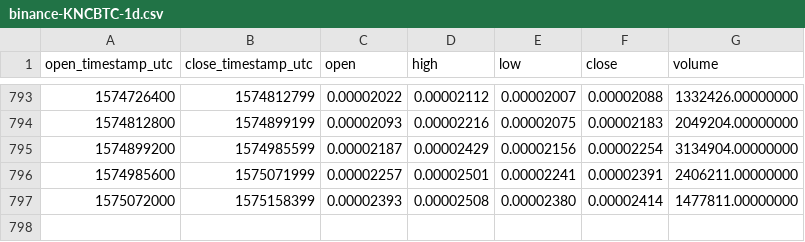
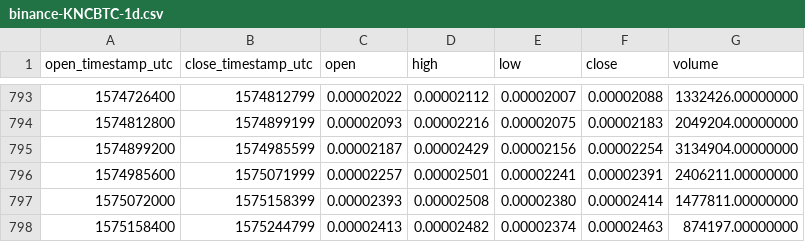
Before and after one commit to cryptobigbro/binance-KNCBTC, a CSV file: binance-KNCBTC-1d.csv, drawn as a sheet; only a part is shown, gaps mark what is left out; the diff names each change by its address in the sheet, - before the commit and + after, or states it on an @@ line.

Commit message:
Update OHLCV data.

```diff
--- a/binance-KNCBTC-1d.csv
+++ b/binance-KNCBTC-1d.csv
+row 798: 1575158400 | 1575244799 | 0.00002413 | 0.00002482 | 0.00002374 | 0.00002463 | 874197.00000000
```
Also changed, not shown: 1 other file.
